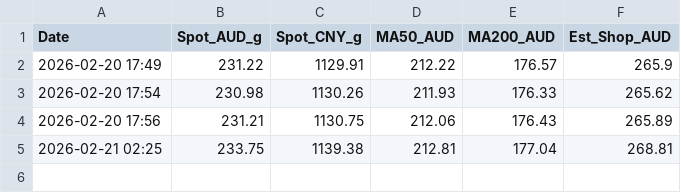
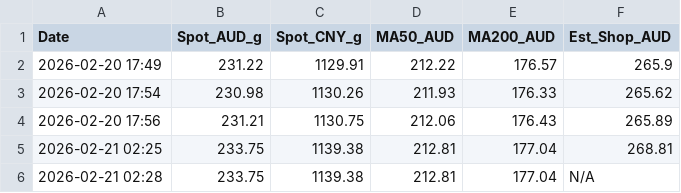
Before and after one commit to ganjm/gold-price-tracker, a CSV file: gold_passbook.csv, drawn as a sheet; the diff names each change by its address in the sheet, - before the commit and + after, or states it on an @@ line.

```diff
--- a/gold_passbook.csv
+++ b/gold_passbook.csv
+row 6: 2026-02-21 02:28 | 233.75 | 1139.38 | 212.81 | 177.04 | N/A
```
